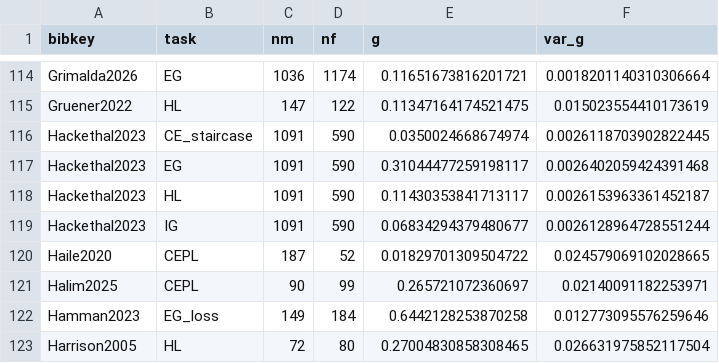
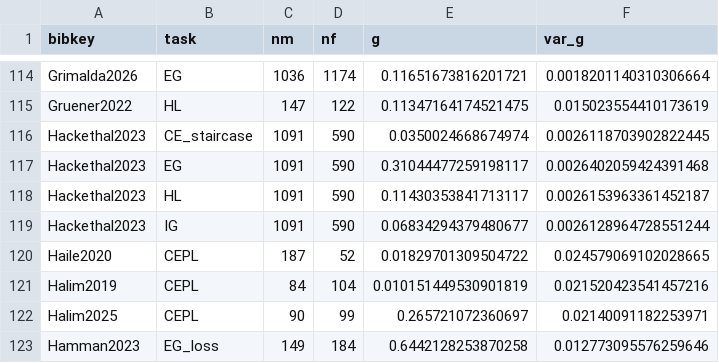
Before and after one commit to paolocrosetto/METARET, a CSV file: Data/gender_gap_by_cell.csv, drawn as a sheet; only a part is shown, gaps mark what is left out; the shorter side is filled out with more unchanged rows.

```diff
--- a/Data/gender_gap_by_cell.csv
+++ b/Data/gender_gap_by_cell.csv
@@ -120,2 +120,3 @@ Hackethal2023,IG,1091,590,0.06834294379480677,0.0026128964728551244
 Haile2020,CEPL,187,52,0.01829701309504722,0.024579069102028665
+Halim2019,CEPL,84,104,0.010151449530901819,0.021520423541457216
 Halim2025,CEPL,90,99,0.265721072360697,0.02140091182253971
```
Also changed, not shown: 6 other files.
